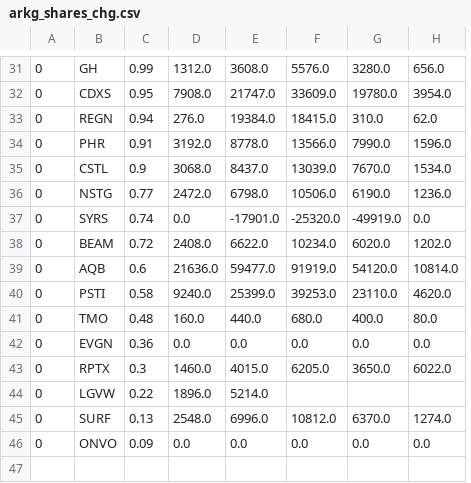
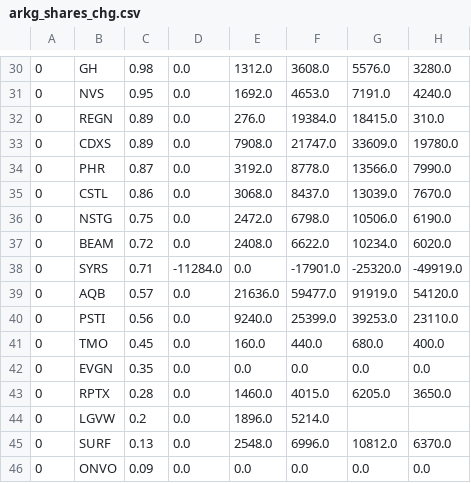
Before and after one commit to usastockinvest/arkinvest, a CSV file: data/arkg_shares_chg.csv, drawn as a sheet; only a part is shown, gaps mark what is left out; removed rows and columns are numbered as before the commit, all else as after; the diff covers the shown part only; the diff names each change by its address in the sheet, - before the commit and + after, or states it on an @@ line.

```diff
--- a/data/arkg_shares_chg.csv
+++ b/data/arkg_shares_chg.csv
+column D, row 30: 0.0; row 32: 0.0; rows 34-37: all 0.0; rows 39-46: all 0.0
-column H, row 31: 656.0; rows 33-36: 62.0 | 1596.0 | 1534.0 | 1236.0; rows 38-46: 1202.0 | 10814.0 | 4620.0 | 80.0 | 0.0 | 6022.0 |  | 1274.0 | 0.0
-C30: 0.99
+C30: 0.98
-row 32: 0 | CDXS | 0.95 | 7908.0 | 21747.0 | 33609.0 | 19780.0 | 3954.0
+row 31: 0 | NVS | 0.95 | 0.0 | 1692.0 | 4653.0 | 7191.0 | 4240.0
-C32: 0.94
+C32: 0.89
+row 33: 0 | CDXS | 0.89 | 0.0 | 7908.0 | 21747.0 | 33609.0 | 19780.0
-C34: 0.91
+C34: 0.87
-C35: 0.9
+C35: 0.86
-C36: 0.77
+C36: 0.75
-row 37: 0 | SYRS | 0.74 | 0.0 | -17901.0 | -25320.0 | -49919.0 | 0.0
+row 38: 0 | SYRS | 0.71 | -11284.0 | 0.0 | -17901.0 | -25320.0 | -49919.0
-C39: 0.6
+C39: 0.57
-C40: 0.58
+C40: 0.56
-C41: 0.48
+C41: 0.45
-C42: 0.36
+C42: 0.35
-C43: 0.3
+C43: 0.28
-C44: 0.22
+C44: 0.2
```
Also changed, not shown: 3 added rows, 4 removed rows and 24 edited cells elsewhere in this file, data/arkf_daily.csv, data/arkf_shares_chg.csv, 8 other files.
